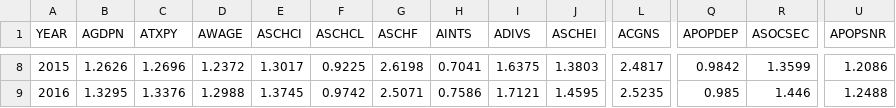
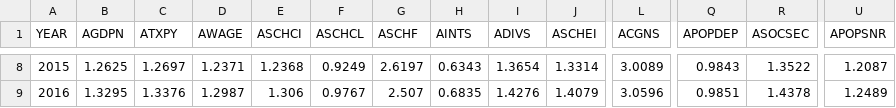
Before and after one commit to PSLmodels/Tax-Calculator, a CSV file: taxcalc/StageIFactors.csv, drawn as a sheet; only a part is shown, gaps mark what is left out; the diff covers the shown part only; the diff names each change by its address in the sheet, - before the commit and + after, or states it on an @@ line.

```diff
--- a/taxcalc/StageIFactors.csv
+++ b/taxcalc/StageIFactors.csv
-B8 (AGDPN): 1.2626
+B8 (AGDPN): 1.2625
-C8 (ATXPY): 1.2696
+C8 (ATXPY): 1.2697
-D8 (AWAGE): 1.2372
+D8 (AWAGE): 1.2371
-E8 (ASCHCI): 1.3017
+E8 (ASCHCI): 1.2368
-F8 (ASCHCL): 0.9225
+F8 (ASCHCL): 0.9249
-G8 (ASCHF): 2.6198
+G8 (ASCHF): 2.6197
-H8 (AINTS): 0.7041
+H8 (AINTS): 0.6343
-I8 (ADIVS): 1.6375
+I8 (ADIVS): 1.3654
-J8 (ASCHEI): 1.3803
+J8 (ASCHEI): 1.3314
-L8 (ACGNS): 2.4817
+L8 (ACGNS): 3.0089
-Q8 (APOPDEP): 0.9842
+Q8 (APOPDEP): 0.9843
-R8 (ASOCSEC): 1.3599
+R8 (ASOCSEC): 1.3522
-U8 (APOPSNR): 1.2086
+U8 (APOPSNR): 1.2087
-D9 (AWAGE): 1.2988
+D9 (AWAGE): 1.2987
-E9 (ASCHCI): 1.3745
+E9 (ASCHCI): 1.306
-F9 (ASCHCL): 0.9742
+F9 (ASCHCL): 0.9767
-G9 (ASCHF): 2.5071
+G9 (ASCHF): 2.507
-H9 (AINTS): 0.7586
+H9 (AINTS): 0.6835
-I9 (ADIVS): 1.7121
+I9 (ADIVS): 1.4276
-J9 (ASCHEI): 1.4595
+J9 (ASCHEI): 1.4079
-L9 (ACGNS): 2.5235
+L9 (ACGNS): 3.0596
-Q9 (APOPDEP): 0.985
+Q9 (APOPDEP): 0.9851
-R9 (ASOCSEC): 1.446
+R9 (ASOCSEC): 1.4378
-U9 (APOPSNR): 1.2488
+U9 (APOPSNR): 1.2489
```
Also changed, not shown: 132 edited cells elsewhere in this file, 2 other files.
